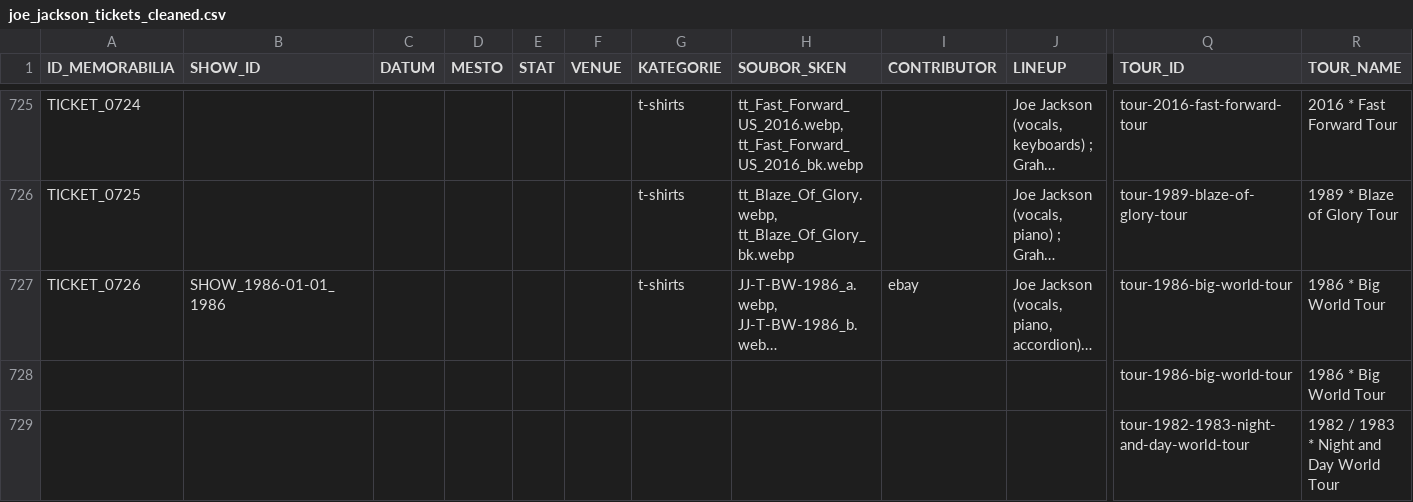
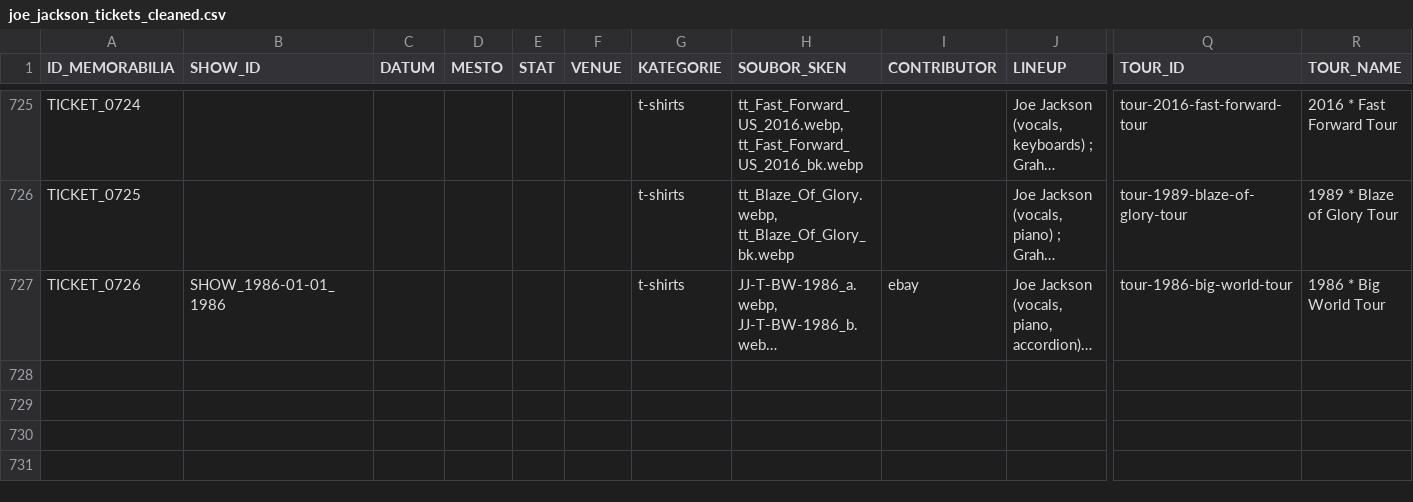
Before and after one commit to 19forever/joe-jackson-tickets-v2, a CSV file: joe_jackson_tickets_cleaned.csv, drawn as a sheet; only a part is shown, gaps mark what is left out; long unchanged cells end in …; rows hold the shown columns only; the diff names each change by its address in the sheet, - before the commit and + after, or states it on an @@ line.

Commit message:
Add files via upload

```diff
--- a/joe_jackson_tickets_cleaned.csv
+++ b/joe_jackson_tickets_cleaned.csv
-row 728:  |  |  |  |  |  |  |  |  |  | tour-1986-big-world-tour | 1986 * Big World Tour
-row 729:  |  |  |  |  |  |  |  |  |  | tour-1982-1983-night-and-day-world-tour | 1982 / 1983 * Night and Day World Tour
```
